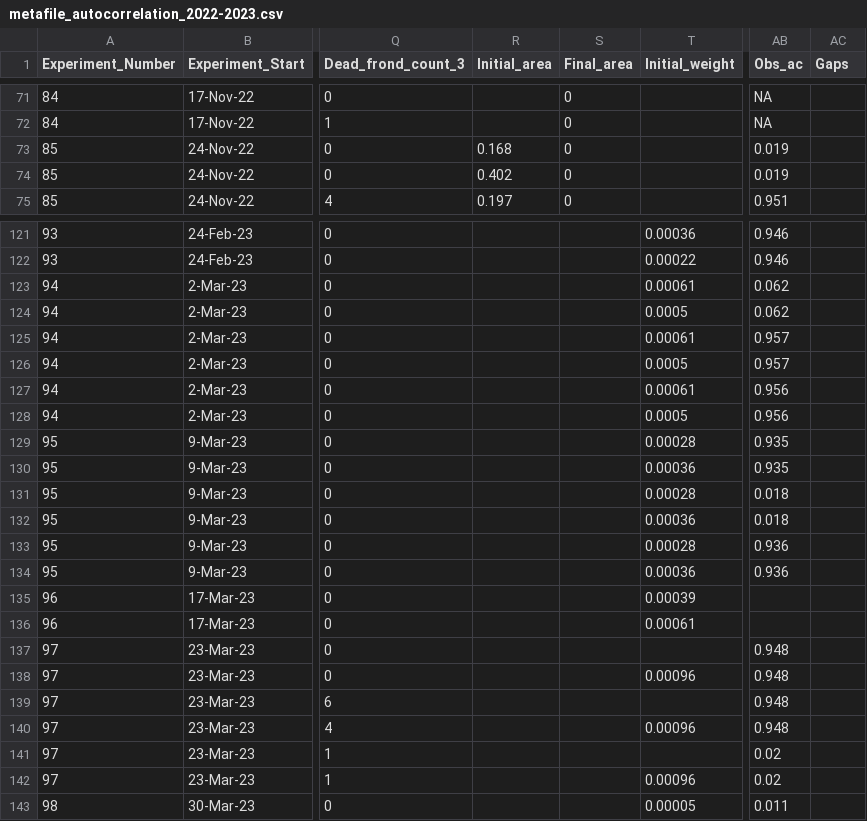
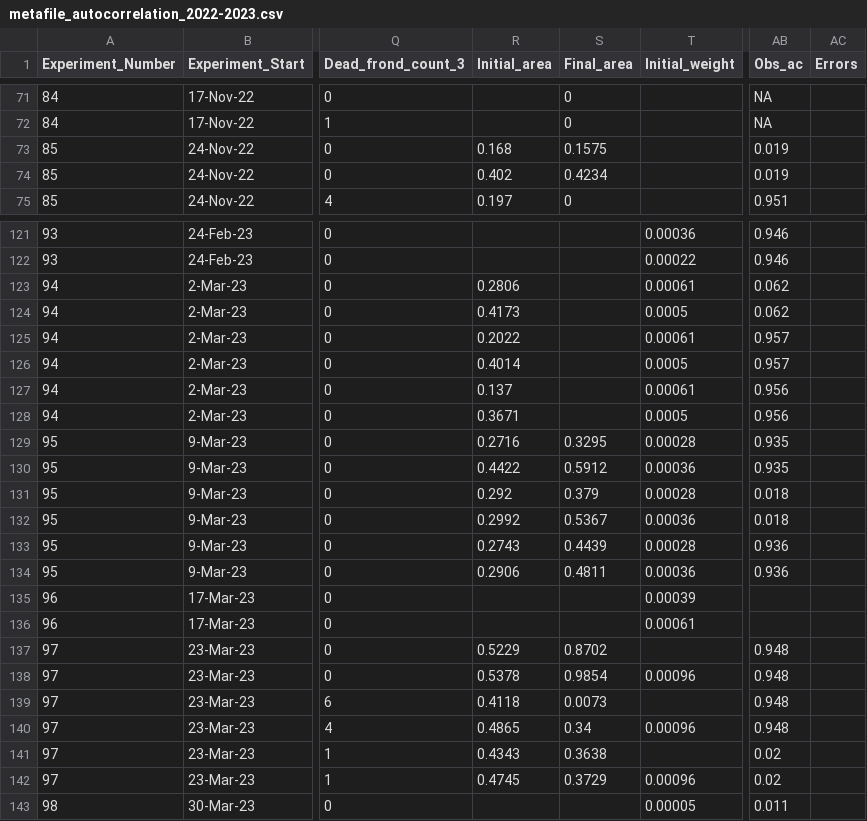
Before and after one commit to Cuddington-Lab/thermal-experiments, a CSV file: metafile_autocorrelation_2022-2023.csv, drawn as a sheet; only a part is shown, gaps mark what is left out; the diff covers the shown part only; the diff names each change by its address in the sheet, - before the commit and + after, or states it on an @@ line.

```diff
--- a/metafile_autocorrelation_2022-2023.csv
+++ b/metafile_autocorrelation_2022-2023.csv
-AC1: Gaps
+AC1: Errors
-S73 (Final_area): 0
+S73 (Final_area): 0.1575
-S74 (Final_area): 0
+S74 (Final_area): 0.4234
-R123 (Initial_area): (empty)
+R123 (Initial_area): 0.2806
-R124 (Initial_area): (empty)
+R124 (Initial_area): 0.4173
-R125 (Initial_area): (empty)
+R125 (Initial_area): 0.2022
-R126 (Initial_area): (empty)
+R126 (Initial_area): 0.4014
-R127 (Initial_area): (empty)
+R127 (Initial_area): 0.137
-R128 (Initial_area): (empty)
+R128 (Initial_area): 0.3671
-R129 (Initial_area): (empty)
+R129 (Initial_area): 0.2716
-S129 (Final_area): (empty)
+S129 (Final_area): 0.3295
-R130 (Initial_area): (empty)
+R130 (Initial_area): 0.4422
-S130 (Final_area): (empty)
+S130 (Final_area): 0.5912
-R131 (Initial_area): (empty)
+R131 (Initial_area): 0.292
-S131 (Final_area): (empty)
+S131 (Final_area): 0.379
-R132 (Initial_area): (empty)
+R132 (Initial_area): 0.2992
-S132 (Final_area): (empty)
+S132 (Final_area): 0.5367
-R133 (Initial_area): (empty)
+R133 (Initial_area): 0.2743
-S133 (Final_area): (empty)
+S133 (Final_area): 0.4439
-R134 (Initial_area): (empty)
+R134 (Initial_area): 0.2906
-S134 (Final_area): (empty)
+S134 (Final_area): 0.4811
-R137 (Initial_area): (empty)
+R137 (Initial_area): 0.5229
-S137 (Final_area): (empty)
+S137 (Final_area): 0.8702
-R138 (Initial_area): (empty)
+R138 (Initial_area): 0.5378
-S138 (Final_area): (empty)
+S138 (Final_area): 0.9854
-R139 (Initial_area): (empty)
+R139 (Initial_area): 0.4118
-S139 (Final_area): (empty)
+S139 (Final_area): 0.0073
-R140 (Initial_area): (empty)
+R140 (Initial_area): 0.4865
-S140 (Final_area): (empty)
+S140 (Final_area): 0.34
-R141 (Initial_area): (empty)
+R141 (Initial_area): 0.4343
-S141 (Final_area): (empty)
+S141 (Final_area): 0.3638
-R142 (Initial_area): (empty)
+R142 (Initial_area): 0.4745
-S142 (Final_area): (empty)
+S142 (Final_area): 0.3729
```
Also changed, not shown: 50 edited cells elsewhere in this file.
